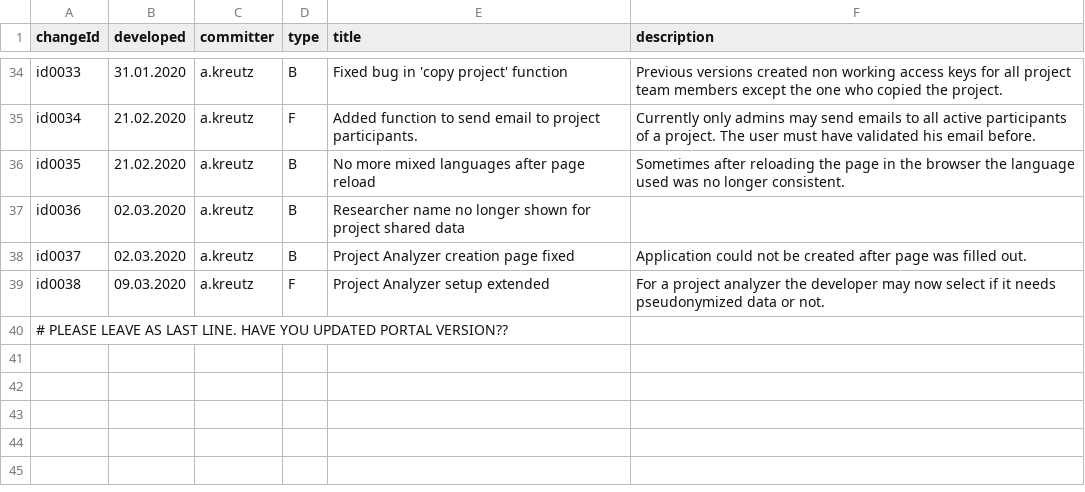
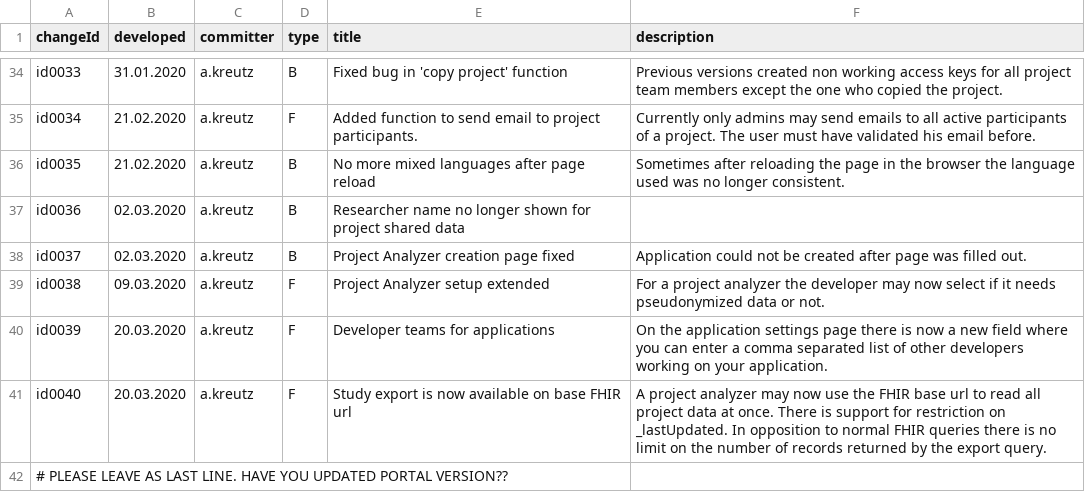
Before and after one commit to MIDATAcooperative/open-midata-server, a TSV file: CHANGELOG.tsv, drawn as a sheet; only a part is shown, gaps mark what is left out.

Commit message:
change log

```diff
--- a/CHANGELOG.tsv
+++ b/CHANGELOG.tsv
@@ -39,2 +39,4 @@ id0037	02.03.2020	a.kreutz	B	Project Analyzer creation page fixed	Application co
 id0038	09.03.2020	a.kreutz	F	Project Analyzer setup extended	For a project analyzer the developer may now select if it needs pseudonymized data or not.
+id0039	20.03.2020	a.kreutz	F	Developer teams for applications	On the application settings page there is now a new field where you can enter a comma separated list of other developers working on your application.
+id0040	20.03.2020	a.kreutz	F	Study export is now available on base FHIR url	A project analyzer may now use the FHIR base url to read all project data at once. There is support for restriction on _lastUpdated. In opposition to normal FHIR queries there is no limit on the number of records returned by the export query.
 # PLEASE LEAVE AS LAST LINE. HAVE YOU UPDATED PORTAL VERSION??
```
